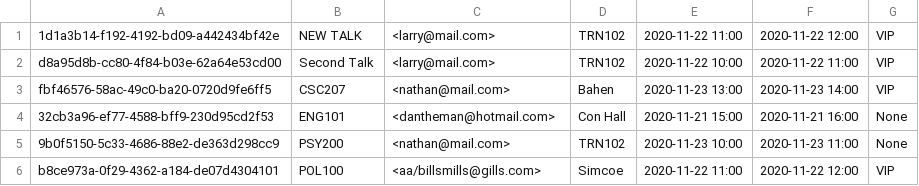
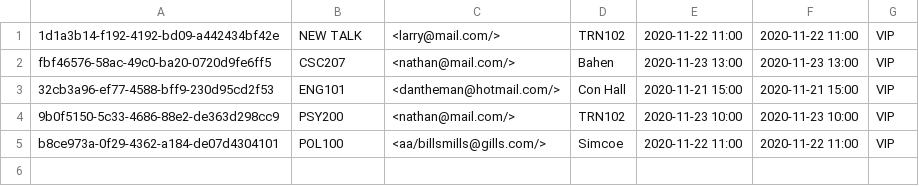
Before and after one commit to CSC207-Group-0335/Tech-Conference-System, a CSV file: phase2/src/Resources/Events.csv, drawn as a sheet.

```diff
--- a/phase2/src/Resources/Events.csv
+++ b/phase2/src/Resources/Events.csv
@@ -1,6 +1,5 @@
-1d1a3b14-f192-4192-bd09-a442434bf42e,NEW TALK,<larry@mail.com>,TRN102,2020-11-22 11:00,2020-11-22 12:00,VIP
-d8a95d8b-cc80-4f84-b03e-62a64e53cd00,Second Talk,<larry@mail.com>,TRN102,2020-11-22 10:00,2020-11-22 11:00,VIP
-fbf46576-58ac-49c0-ba20-0720d9fe6ff5,CSC207,<nathan@mail.com>,Bahen,2020-11-23 13:00,2020-11-23 14:00,VIP
-32cb3a96-ef77-4588-bff9-230d95cd2f53,ENG101,<dantheman@hotmail.com>,Con Hall,2020-11-21 15:00,2020-11-21 16:00,None
-9b0f5150-5c33-4686-88e2-de363d298cc9,PSY200,<nathan@mail.com>,TRN102,2020-11-23 10:00,2020-11-23 11:00,None
-b8ce973a-0f29-4362-a184-de07d4304101,POL100,<aa/billsmills@gills.com>,Simcoe,2020-11-22 11:00,2020-11-22 12:00,VIP
+1d1a3b14-f192-4192-bd09-a442434bf42e,NEW TALK,<larry@mail.com/>,TRN102,2020-11-22 11:00,2020-11-22 11:00,VIP
+fbf46576-58ac-49c0-ba20-0720d9fe6ff5,CSC207,<nathan@mail.com/>,Bahen,2020-11-23 13:00,2020-11-23 13:00,VIP
+32cb3a96-ef77-4588-bff9-230d95cd2f53,ENG101,<dantheman@hotmail.com/>,Con Hall,2020-11-21 15:00,2020-11-21 15:00,VIP
+9b0f5150-5c33-4686-88e2-de363d298cc9,PSY200,<nathan@mail.com/>,TRN102,2020-11-23 10:00,2020-11-23 10:00,VIP
+b8ce973a-0f29-4362-a184-de07d4304101,POL100,<aa/billsmills@gills.com/>,Simcoe,2020-11-22 11:00,2020-11-22 11:00,VIP
```
Also changed, not shown: phase2/src/Resources/Registration.csv, phase2/src/Resources/Users.csv, 22 other files.
